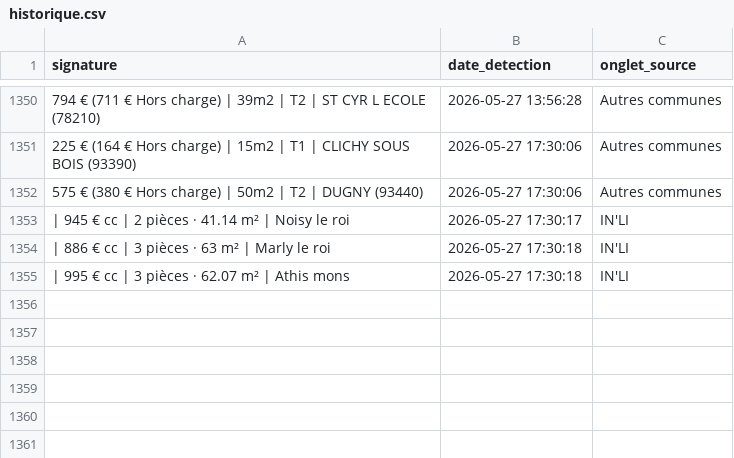
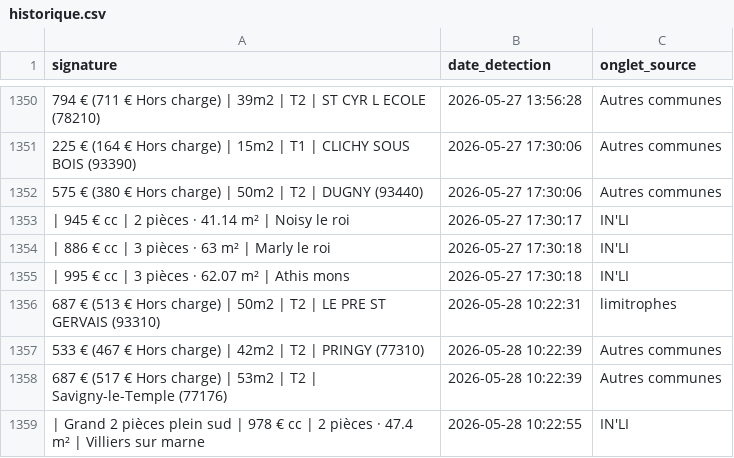
Before and after one commit to Yagalo2004/alin-bot, a CSV file: historique.csv, drawn as a sheet; only a part is shown, gaps mark what is left out; the diff names each change by its address in the sheet, - before the commit and + after, or states it on an @@ line.

Commit message:
Mise à jour des offres vues

```diff
--- a/historique.csv
+++ b/historique.csv
+row 1356: 687 € (513 € Hors charge) | 50m2 | T2 | LE PRE ST GERVAIS (93310) | 2026-05-28 10:22:31 | limitrophes
+row 1357: 533 € (467 € Hors charge) | 42m2 | T2 | PRINGY (77310) | 2026-05-28 10:22:39 | Autres communes
+row 1358: 687 € (517 € Hors charge) | 53m2 | T2 | Savigny-le-Temple (77176) | 2026-05-28 10:22:39 | Autres communes
+row 1359: | Grand 2 pièces plein sud | 978 € cc | 2 pièces · 47.4 m² | Villiers sur marne | 2026-05-28 10:22:55 | IN'LI
```
